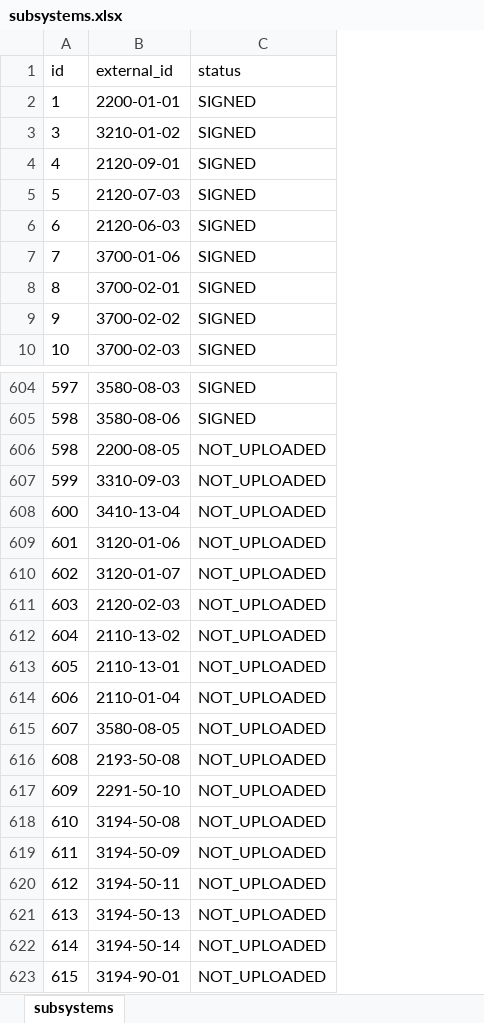
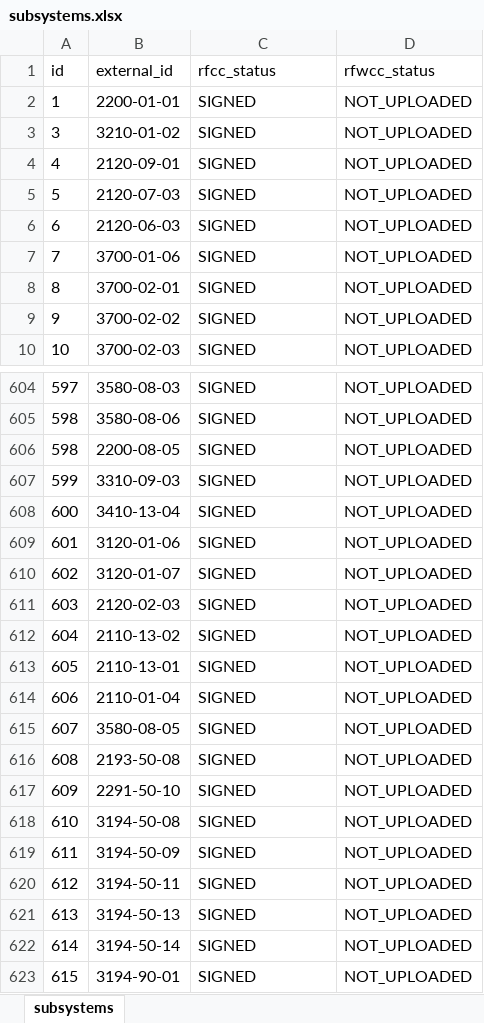
Before and after one commit to lucasrucu/rcc-sign_certificates, an Excel workbook: data/db/subsystems.xlsx, sheet subsystems, drawn as a sheet; only a part is shown, gaps mark what is left out; values as stored, in another font and other column widths than the file's, no borders; the diff names each change by its address in the sheet, - before the commit and + after, or states it on an @@ line.

Commit message:
Add initial rfwcc.xlsx file with structured data and styles

```diff
--- a/data/db/subsystems.xlsx (sheet subsystems)
+++ b/data/db/subsystems.xlsx (sheet subsystems)
+column D (rfwcc_status), rows 2-10: all NOT_UPLOADED; rows 604-623: all NOT_UPLOADED
-C1: status
+C1: rfcc_status
-C606:C623 (rfcc_status): NOT_UPLOADED
+C606:C623 (rfcc_status): SIGNED
```
Also changed, not shown: 23 other files.
